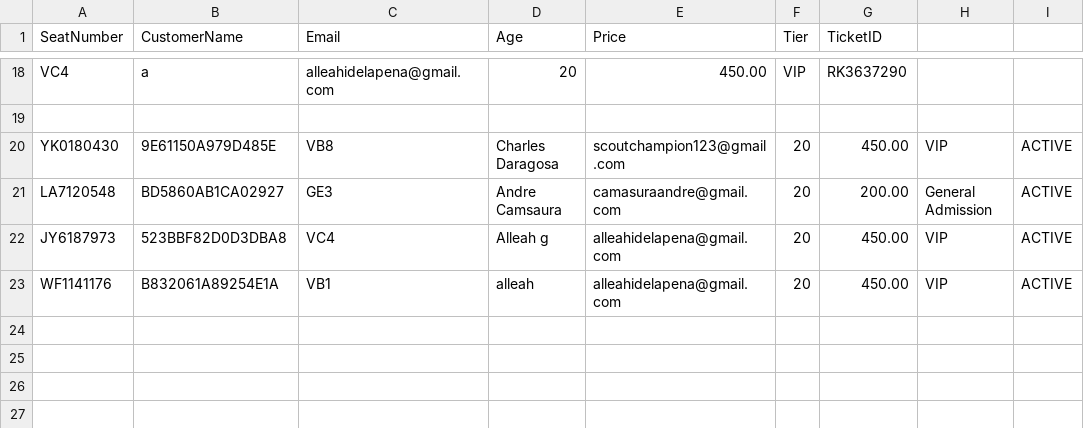
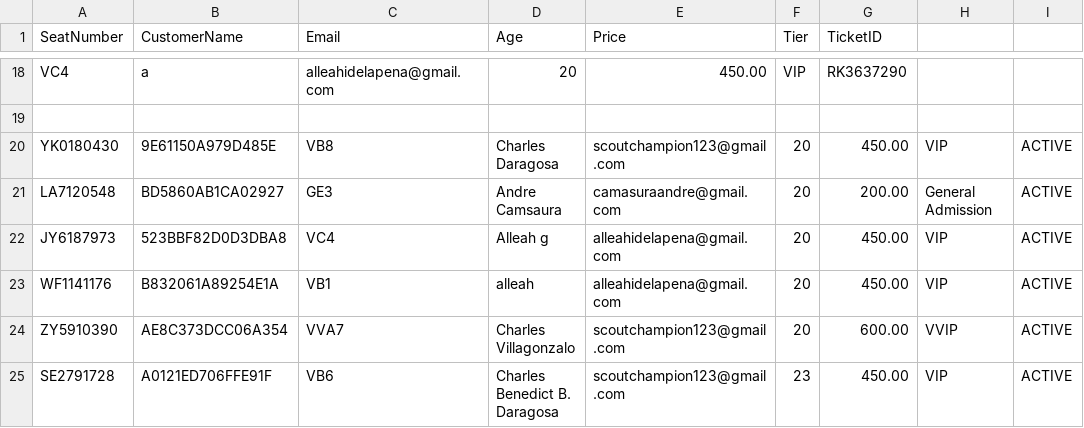
Before and after one commit to kworuu/concert-admission-system, a CSV file: WildCats_Pub_Concert_for_a_CauseTicketsSold.csv, drawn as a sheet; only a part is shown, gaps mark what is left out; the diff names each change by its address in the sheet, - before the commit and + after, or states it on an @@ line.

```diff
--- a/WildCats_Pub_Concert_for_a_CauseTicketsSold.csv
+++ b/WildCats_Pub_Concert_for_a_CauseTicketsSold.csv
+row 24: ZY5910390 | AE8C373DCC06A354 | VVA7 | Charles Villagonzalo | scoutchampion123@gmail.com | 20 | 600.00 | VVIP | ACTIVE
+row 25: SE2791728 | A0121ED706FFE91F | VB6 | Charles Benedict B. Daragosa | scoutchampion123@gmail.com | 23 | 450.00 | VIP | ACTIVE
```
Also changed, not shown: MasterTicketList.csv, 6 other files.
